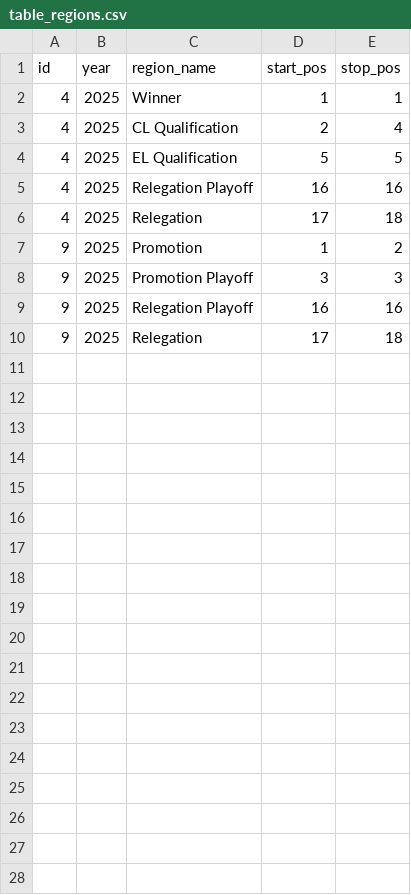
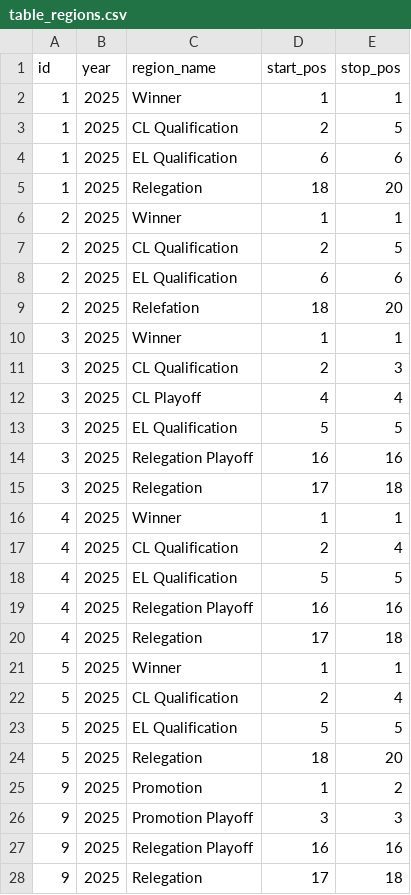
Before and after one commit to lukastilmann/footcasts, a CSV file: data/table_regions.csv, drawn as a sheet.

Commit message:
Extended leagues and scripts for download of data and creation of forecasts.

```diff
--- a/data/table_regions.csv
+++ b/data/table_regions.csv
@@ -1,2 +1,16 @@
 id,year,region_name,start_pos,stop_pos
+1,2025,Winner,1,1
+1,2025,CL Qualification,2,5
+1,2025,EL Qualification,6,6
+1,2025,Relegation,18,20
+2,2025,Winner,1,1
+2,2025,CL Qualification,2,5
+2,2025,EL Qualification,6,6
+2,2025,Relefation,18,20
+3,2025,Winner,1,1
+3,2025,CL Qualification,2,3
+3,2025,CL Playoff,4,4
+3,2025,EL Qualification,5,5
+3,2025,Relegation Playoff,16,16
+3,2025,Relegation,17,18
 4,2025,Winner,1,1
@@ -6,2 +20,6 @@ id,year,region_name,start_pos,stop_pos
 4,2025,Relegation,17,18
+5,2025,Winner,1,1
+5,2025,CL Qualification,2,4
+5,2025,EL Qualification,5,5
+5,2025,Relegation,18,20
 9,2025,Promotion,1,2
```
Also changed, not shown: data/leagues.csv, 12 other files.
